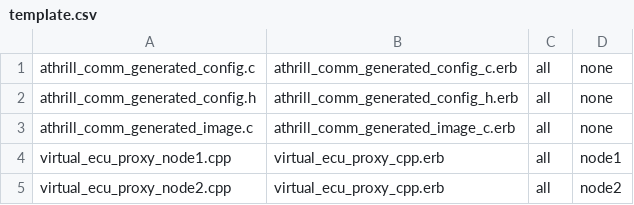
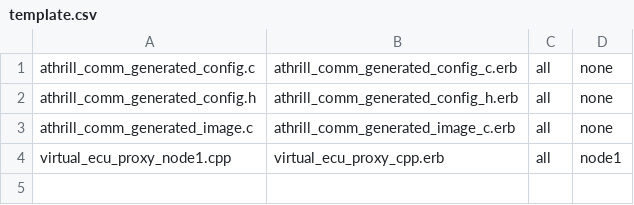
Before and after one commit to tmori/athrill, a CSV file: tools/ros/projects/node1/library/generator/template.csv, drawn as a sheet; the diff names each change by its address in the sheet, - before the commit and + after, or states it on an @@ line.

Commit message:
add mo template

```diff
--- a/tools/ros/projects/node1/library/generator/template.csv
+++ b/tools/ros/projects/node1/library/generator/template.csv
-row 5: virtual_ecu_proxy_node2.cpp | virtual_ecu_proxy_cpp.erb | all | node2
```
Also changed, not shown: 8 other files.
